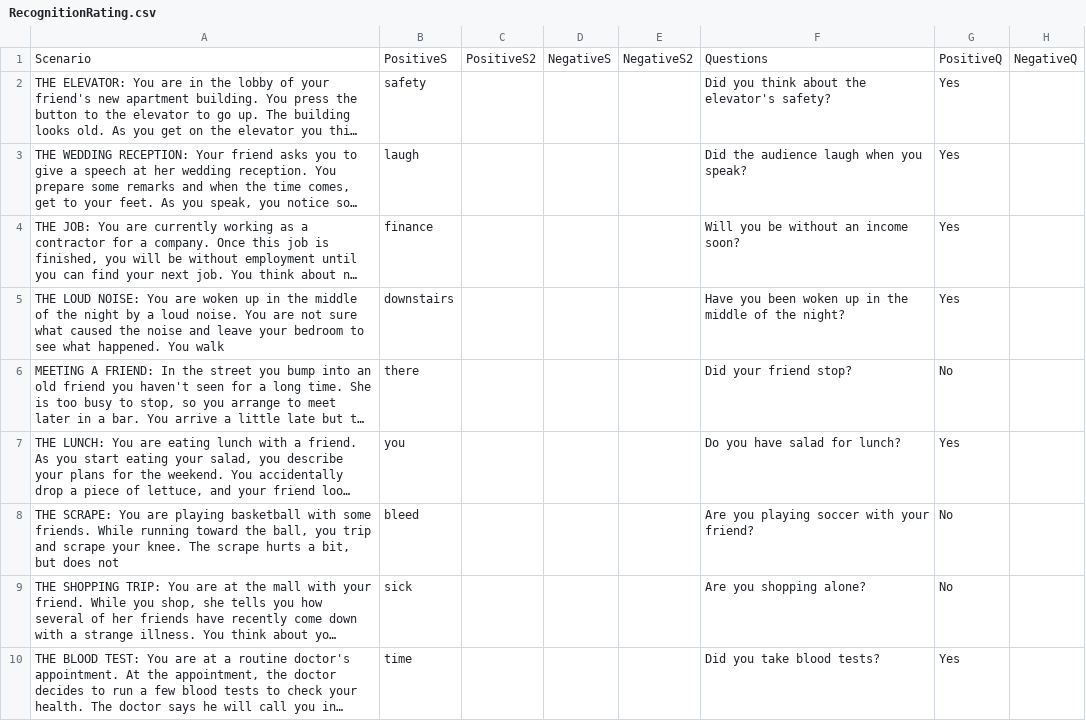
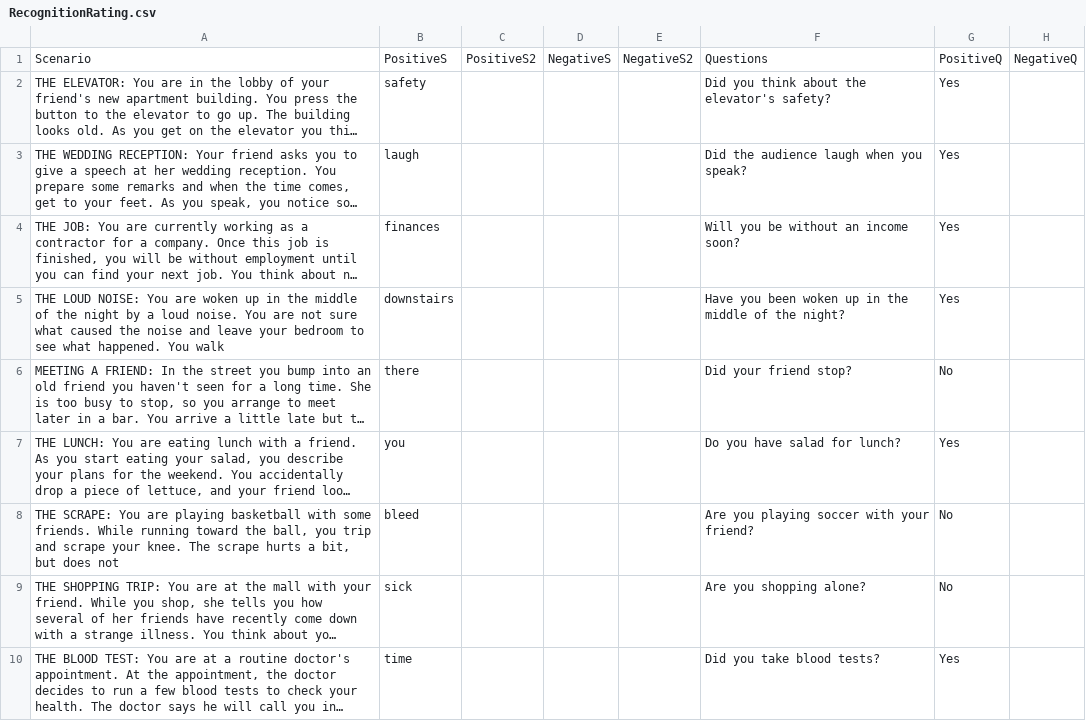
Before and after one commit to TeachmanLab/MT-Java, a CSV file: mobile/src/main/resources/static/jspsychCSV/RecognitionRating.csv, drawn as a sheet; only a part is shown; long unchanged cells end in …; the diff names each change by its address in the sheet, - before the commit and + after, or states it on an @@ line.

Commit message:
Done

```diff
--- a/mobile/src/main/resources/static/jspsychCSV/RecognitionRating.csv
+++ b/mobile/src/main/resources/static/jspsychCSV/RecognitionRating.csv
-B4: finance
+B4: finances
```
